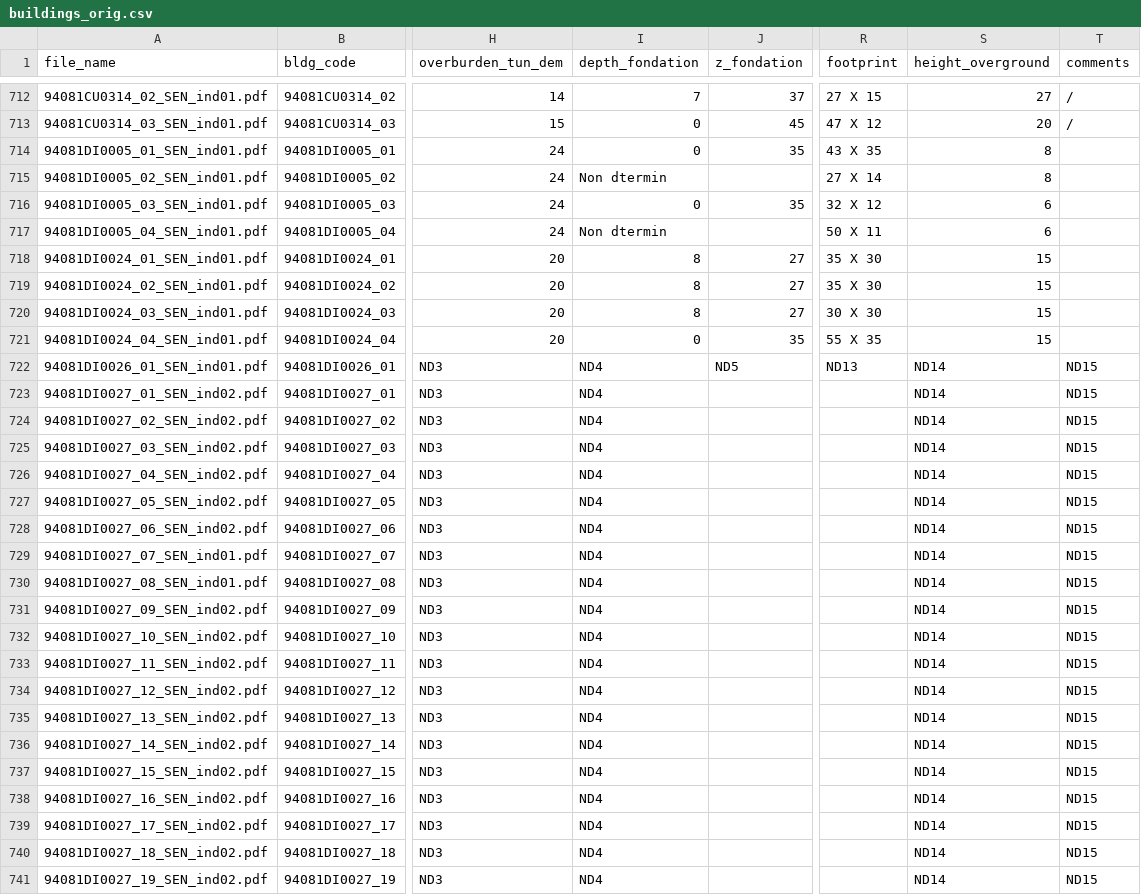
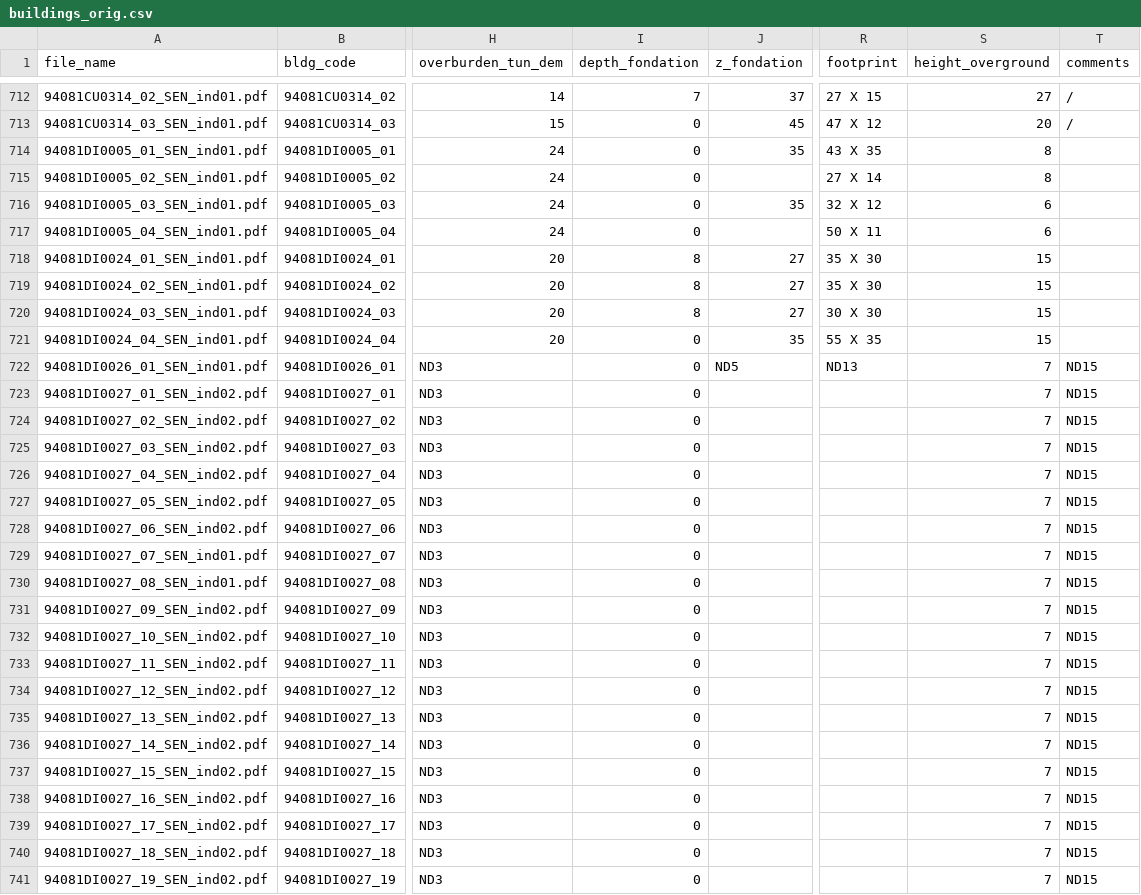
Before and after one commit to andreadanzi/epbm, a CSV file: data/buildings_orig.csv, drawn as a sheet; only a part is shown, gaps mark what is left out; the diff covers the shown part only; the diff names each change by its address in the sheet, - before the commit and + after, or states it on an @@ line.

Commit message:
20160315@Gabriele Sistemato csv buildings_orig
TODO trattare il caso di efifici piccoli che iniziano e finiscono tra
una pk e l'altra

```diff
--- a/data/buildings_orig.csv
+++ b/data/buildings_orig.csv
-I715 (depth_fondation): Non dtermin
+I715 (depth_fondation): 0
-I717 (depth_fondation): Non dtermin
+I717 (depth_fondation): 0
-I722:I741 (depth_fondation): ND4
+I722:I741 (depth_fondation): 0
-S722:S741 (height_overground): ND14
+S722:S741 (height_overground): 7
```
Also changed, not shown: 129 edited cells elsewhere in this file, data/Edifici_Analizzati_Attributi.csv.out.csv, 1 other file.
